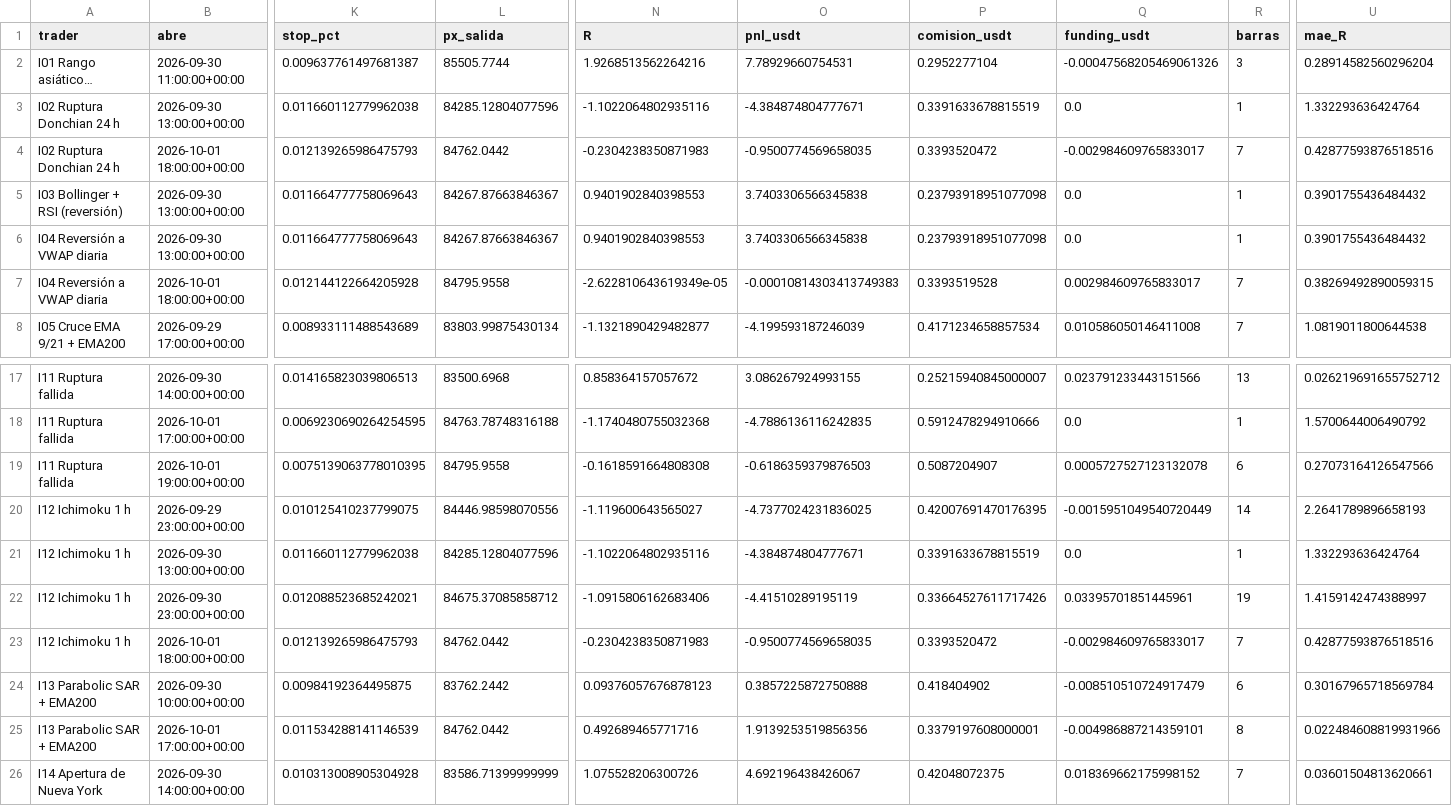
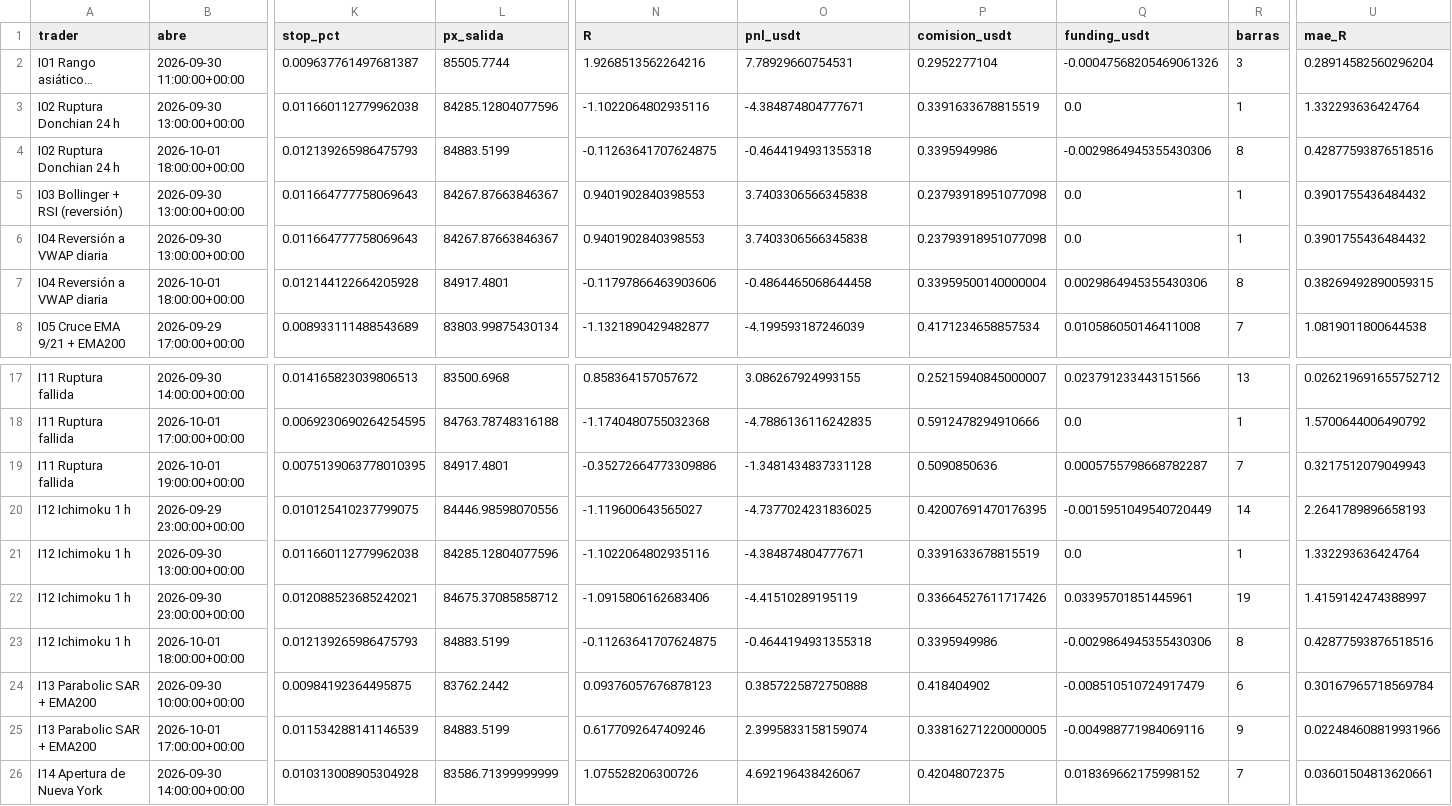
Before and after one commit to josecarrera2708-wq/viral-video-saas, a CSV file: millonary/paper_state/intradia/trades.csv, drawn as a sheet; only a part is shown, gaps mark what is left out; long unchanged cells end in …; the diff covers the shown part only; the diff names each change by its address in the sheet, - before the commit and + after, or states it on an @@ line.

```diff
--- a/millonary/paper_state/intradia/trades.csv
+++ b/millonary/paper_state/intradia/trades.csv
-L4 (px_salida): 84762.0442
+L4 (px_salida): 84883.5199
-N4 (R): -0.2304238350871983
+N4 (R): -0.11263641707624875
-O4 (pnl_usdt): -0.9500774569658035
+O4 (pnl_usdt): -0.4644194931355318
-P4 (comision_usdt): 0.3393520472
+P4 (comision_usdt): 0.3395949986
-Q4 (funding_usdt): -0.002984609765833017
+Q4 (funding_usdt): -0.0029864945355430306
-R4 (barras): 7
+R4 (barras): 8
-L7 (px_salida): 84795.9558
+L7 (px_salida): 84917.4801
-N7 (R): -2.622810643619349e-05
+N7 (R): -0.11797866463903606
-O7 (pnl_usdt): -0.00010814303413749383
+O7 (pnl_usdt): -0.4864465068644458
-P7 (comision_usdt): 0.3393519528
+P7 (comision_usdt): 0.33959500140000004
-Q7 (funding_usdt): 0.002984609765833017
+Q7 (funding_usdt): 0.0029864945355430306
-R7 (barras): 7
+R7 (barras): 8
-L19 (px_salida): 84795.9558
+L19 (px_salida): 84917.4801
-N19 (R): -0.1618591664808308
+N19 (R): -0.35272664773309886
-O19 (pnl_usdt): -0.6186359379876503
+O19 (pnl_usdt): -1.3481434837331128
-P19 (comision_usdt): 0.5087204907
+P19 (comision_usdt): 0.5090850636
-Q19 (funding_usdt): 0.0005727527123132078
+Q19 (funding_usdt): 0.0005755798668782287
-R19 (barras): 6
+R19 (barras): 7
-U19 (mae_R): 0.27073164126547566
+U19 (mae_R): 0.3217512079049943
-L23 (px_salida): 84762.0442
+L23 (px_salida): 84883.5199
-N23 (R): -0.2304238350871983
+N23 (R): -0.11263641707624875
-O23 (pnl_usdt): -0.9500774569658035
+O23 (pnl_usdt): -0.4644194931355318
-P23 (comision_usdt): 0.3393520472
+P23 (comision_usdt): 0.3395949986
-Q23 (funding_usdt): -0.002984609765833017
+Q23 (funding_usdt): -0.0029864945355430306
-R23 (barras): 7
+R23 (barras): 8
-L25 (px_salida): 84762.0442
+L25 (px_salida): 84883.5199
-N25 (R): 0.492689465771716
+N25 (R): 0.6177092647409246
-O25 (pnl_usdt): 1.9139253519856356
+O25 (pnl_usdt): 2.3995833158159074
-P25 (comision_usdt): 0.3379197608000001
+P25 (comision_usdt): 0.33816271220000005
-Q25 (funding_usdt): -0.004986887214359101
+Q25 (funding_usdt): -0.004988771984069116
-R25 (barras): 8
+R25 (barras): 9
```
Also changed, not shown: 6 edited cells elsewhere in this file, millonary/paper_state/intradia/trades_mejoras.csv, 7 other files.
